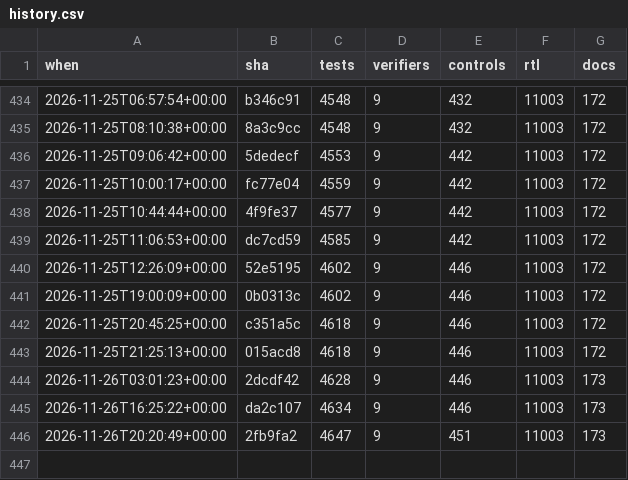
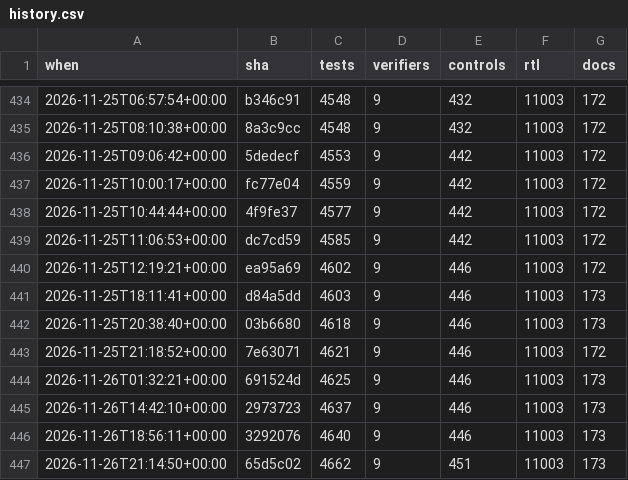
Before and after one commit to 2AMLogic/gf180-parasynth, a CSV file: docs/scorecard/history.csv, drawn as a sheet; only a part is shown, gaps mark what is left out.

```diff
--- a/docs/scorecard/history.csv
+++ b/docs/scorecard/history.csv
@@ -439,8 +439,9 @@ when,sha,tests,verifiers,controls,rtl,docs
 2026-11-25T11:06:53+00:00,dc7cd59,4585,9,442,11003,172
-2026-11-25T12:26:09+00:00,52e5195,4602,9,446,11003,172
-2026-11-25T19:00:09+00:00,0b0313c,4602,9,446,11003,172
-2026-11-25T20:45:25+00:00,c351a5c,4618,9,446,11003,172
-2026-11-25T21:25:13+00:00,015acd8,4618,9,446,11003,172
-2026-11-26T03:01:23+00:00,2dcdf42,4628,9,446,11003,173
-2026-11-26T16:25:22+00:00,da2c107,4634,9,446,11003,173
-2026-11-26T20:20:49+00:00,2fb9fa2,4647,9,451,11003,173
+2026-11-25T12:19:21+00:00,ea95a69,4602,9,446,11003,172
+2026-11-25T18:11:41+00:00,d84a5dd,4603,9,446,11003,173
+2026-11-25T20:38:40+00:00,03b6680,4618,9,446,11003,173
+2026-11-25T21:18:52+00:00,7e63071,4621,9,446,11003,172
+2026-11-26T01:32:21+00:00,691524d,4625,9,446,11003,173
+2026-11-26T14:42:10+00:00,2973723,4637,9,446,11003,173
+2026-11-26T18:56:11+00:00,3292076,4640,9,446,11003,173
+2026-11-26T21:14:50+00:00,65d5c02,4662,9,451,11003,173
```
Also changed, not shown: 1 other file.
